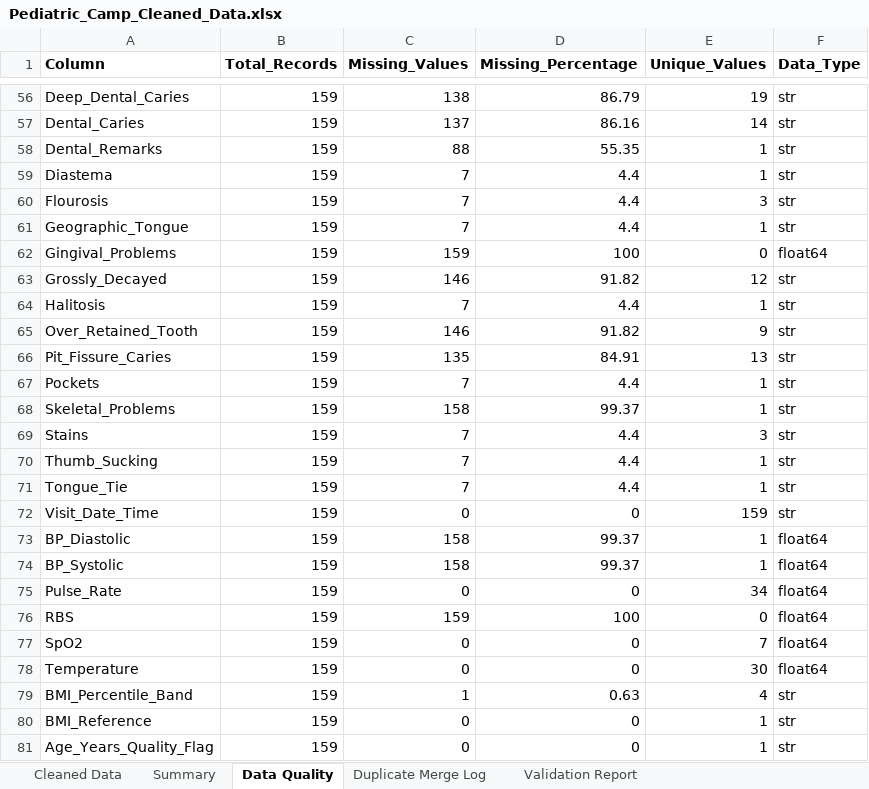
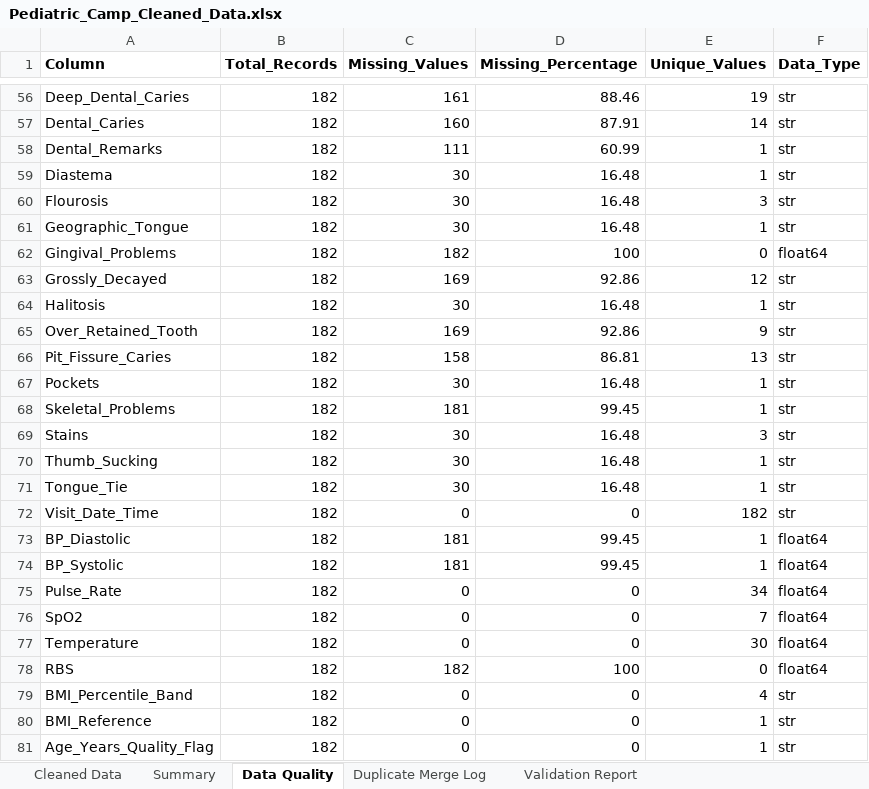
Before and after one commit to chefmaahi/pediatric-camp-analytics, an Excel workbook: excel/Pediatric_Camp_Cleaned_Data.xlsx, sheet Data Quality, drawn as a sheet; only a part is shown, gaps mark what is left out; values as stored, in another font and other column widths than the file's, no borders; removed rows and columns are numbered as before the commit, all else as after; the diff covers the shown part only; the diff names each change by its address in the sheet, - before the commit and + after, or states it on an @@ line.

```diff
--- a/excel/Pediatric_Camp_Cleaned_Data.xlsx (sheet Data Quality)
+++ b/excel/Pediatric_Camp_Cleaned_Data.xlsx (sheet Data Quality)
-B56:B75 (Total_Records): 159
+B56:B75 (Total_Records): 182
-C56 (Missing_Values): 138
+C56 (Missing_Values): 161
-D56 (Missing_Percentage): 86.79
+D56 (Missing_Percentage): 88.46
-C57 (Missing_Values): 137
+C57 (Missing_Values): 160
-D57 (Missing_Percentage): 86.16
+D57 (Missing_Percentage): 87.91
-C58 (Missing_Values): 88
+C58 (Missing_Values): 111
-D58 (Missing_Percentage): 55.35
+D58 (Missing_Percentage): 60.99
-C59:C61 (Missing_Values): 7
+C59:C61 (Missing_Values): 30
-D59:D61 (Missing_Percentage): 4.4
+D59:D61 (Missing_Percentage): 16.48
-C62 (Missing_Values): 159
+C62 (Missing_Values): 182
-C63 (Missing_Values): 146
+C63 (Missing_Values): 169
-D63 (Missing_Percentage): 91.82
+D63 (Missing_Percentage): 92.86
-C64 (Missing_Values): 7
+C64 (Missing_Values): 30
-D64 (Missing_Percentage): 4.4
+D64 (Missing_Percentage): 16.48
-C65 (Missing_Values): 146
+C65 (Missing_Values): 169
-D65 (Missing_Percentage): 91.82
+D65 (Missing_Percentage): 92.86
-C66 (Missing_Values): 135
+C66 (Missing_Values): 158
-D66 (Missing_Percentage): 84.91
+D66 (Missing_Percentage): 86.81
-C67 (Missing_Values): 7
+C67 (Missing_Values): 30
-D67 (Missing_Percentage): 4.4
+D67 (Missing_Percentage): 16.48
-C68 (Missing_Values): 158
+C68 (Missing_Values): 181
-D68 (Missing_Percentage): 99.37
+D68 (Missing_Percentage): 99.45
-C69:C71 (Missing_Values): 7
+C69:C71 (Missing_Values): 30
-D69:D71 (Missing_Percentage): 4.4
+D69:D71 (Missing_Percentage): 16.48
-E72 (Unique_Values): 159
+E72 (Unique_Values): 182
-C73:C74 (Missing_Values): 158
+C73:C74 (Missing_Values): 181
-D73:D74 (Missing_Percentage): 99.37
+D73:D74 (Missing_Percentage): 99.45
-row 76: RBS | 159 | 159 | 100 | 0 | float64
-B76:B77 (Total_Records): 159
+B76:B77 (Total_Records): 182
+row 78: RBS | 182 | 182 | 100 | 0 | float64
-B79:B81 (Total_Records): 159
+B79:B81 (Total_Records): 182
-C79 (Missing_Values): 1
+C79 (Missing_Values): 0
-D79 (Missing_Percentage): 0.63
+D79 (Missing_Percentage): 0
```
Also changed, not shown: 135 edited cells elsewhere in this sheet, sheet Cleaned Data, sheet Duplicate Merge Log, sheet Summary, sheet Validation Report, 5 other files.
